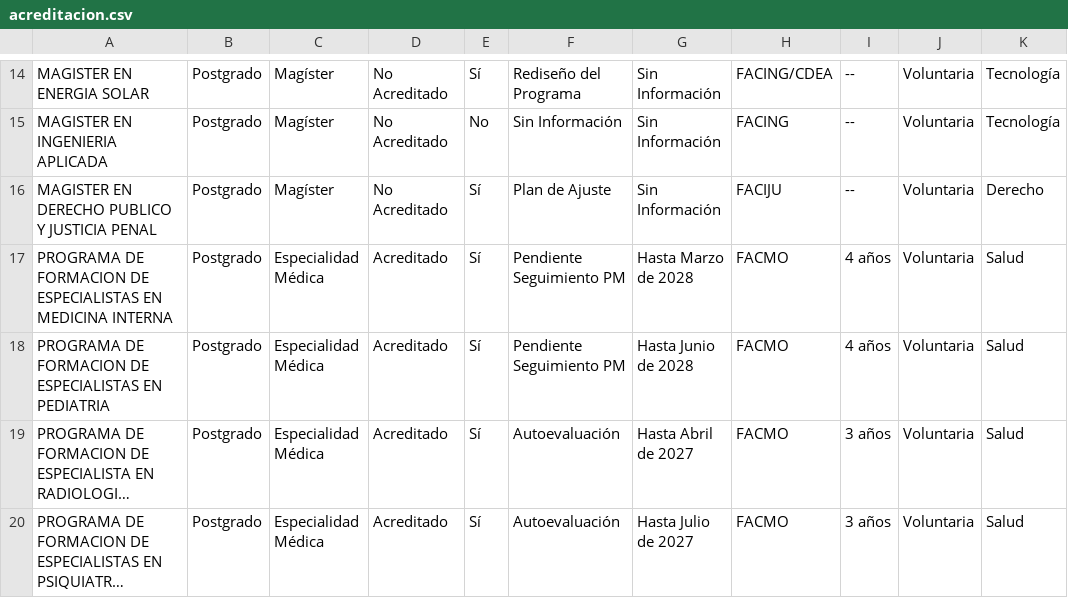
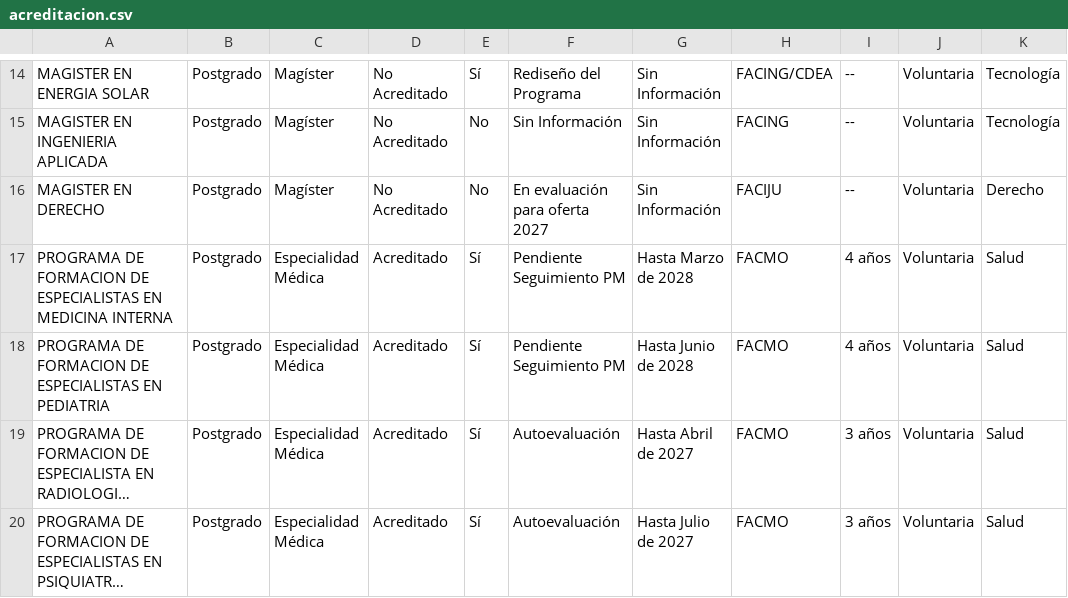
Before and after one commit to Hans-Contreras/paneles-acreditacion-ua, a CSV file: data/acreditacion.csv, drawn as a sheet; only a part is shown, gaps mark what is left out; long unchanged cells end in ….

Commit message:
Actualizacion automatica acreditacion

```diff
--- a/data/acreditacion.csv
+++ b/data/acreditacion.csv
@@ -15,3 +15,3 @@ MAGISTER EN ENERGIA SOLAR,Postgrado,Magíster,No Acreditado,Sí,Rediseño del Pr
 MAGISTER EN INGENIERIA APLICADA,Postgrado,Magíster,No Acreditado,No,Sin Información,Sin Información,FACING,--,Voluntaria,Tecnología
-MAGISTER EN DERECHO PUBLICO Y JUSTICIA PENAL,Postgrado,Magíster,No Acreditado,Sí,Plan de Ajuste,Sin Información,FACIJU,--,Voluntaria,Derecho
+MAGISTER EN DERECHO,Postgrado,Magíster,No Acreditado,No,En evaluación para oferta 2027,Sin Información,FACIJU,--,Voluntaria,Derecho
 PROGRAMA DE FORMACION DE ESPECIALISTAS EN MEDICINA INTERNA,Postgrado,Especialidad Médica,Acreditado,Sí,Pendiente Seguimiento PM,Hasta Marzo de 2028,FACMO,4 años,Voluntaria,Salud
```
